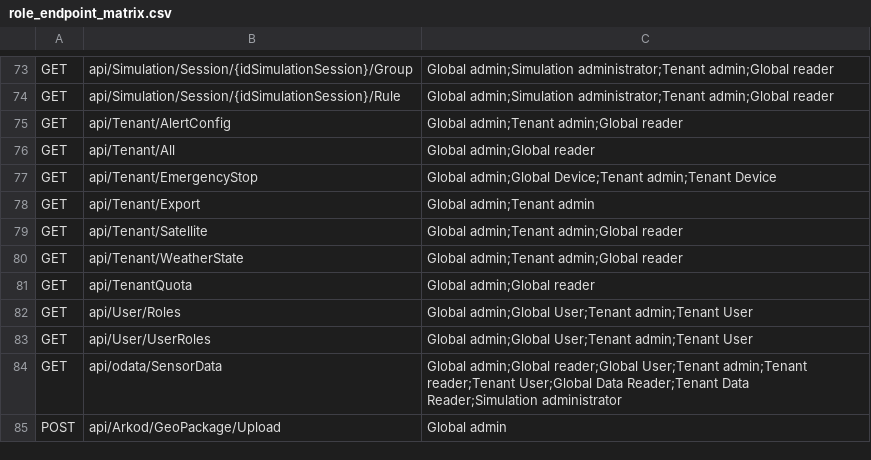
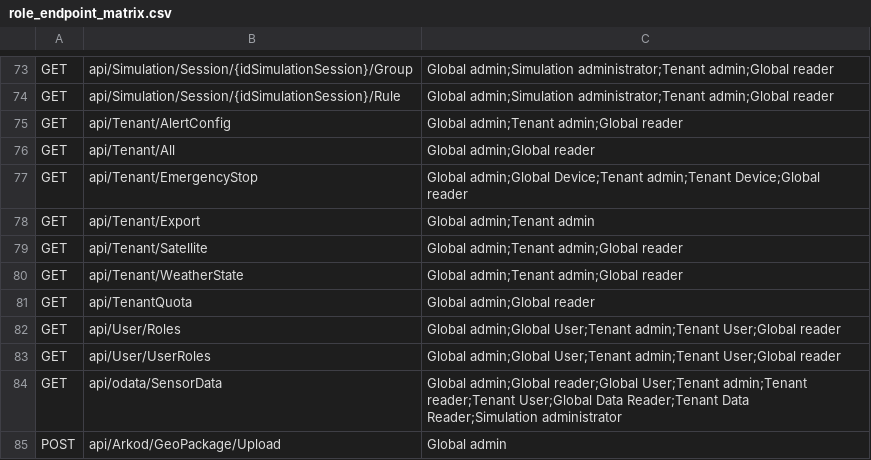
Before and after one commit to dopiskur/AgrumyService, a CSV file: Agrumy.Api.Tests/TestVectors/role_endpoint_matrix.csv, drawn as a sheet; only a part is shown, gaps mark what is left out.

```diff
--- a/Agrumy.Api.Tests/TestVectors/role_endpoint_matrix.csv
+++ b/Agrumy.Api.Tests/TestVectors/role_endpoint_matrix.csv
@@ -76,3 +76,3 @@ GET,api/Tenant/AlertConfig,Global admin;Tenant admin;Global reader
 GET,api/Tenant/All,Global admin;Global reader
-GET,api/Tenant/EmergencyStop,Global admin;Global Device;Tenant admin;Tenant Device
+GET,api/Tenant/EmergencyStop,Global admin;Global Device;Tenant admin;Tenant Device;Global reader
 GET,api/Tenant/Export,Global admin;Tenant admin
@@ -81,4 +81,4 @@ GET,api/Tenant/WeatherState,Global admin;Tenant admin;Global reader
 GET,api/TenantQuota,Global admin;Global reader
-GET,api/User/Roles,Global admin;Global User;Tenant admin;Tenant User
-GET,api/User/UserRoles,Global admin;Global User;Tenant admin;Tenant User
+GET,api/User/Roles,Global admin;Global User;Tenant admin;Tenant User;Global reader
+GET,api/User/UserRoles,Global admin;Global User;Tenant admin;Tenant User;Global reader
 GET,api/odata/SensorData,Global admin;Global reader;Global User;Tenant admin;Tenant reader;Tenant User;Global Data Reader;Tenant Data Reader;Simulation administrator
```
Also changed, not shown: 9 other files.
